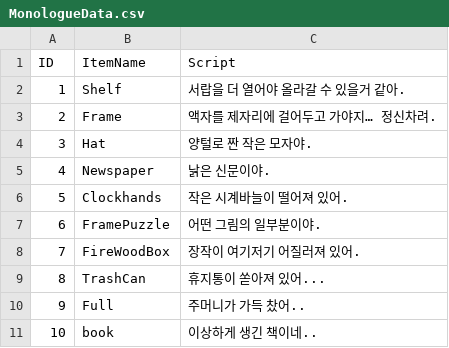
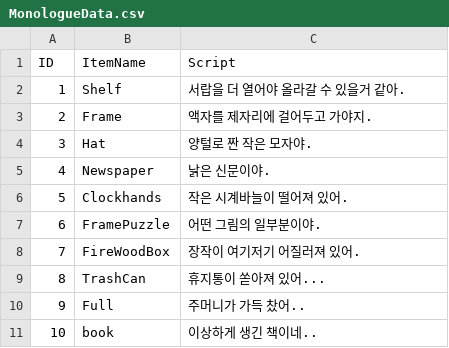
Before and after one commit to moonjyo/2021CK_Swell, a CSV file: Assets/Resources/Data/MonologueData.csv, drawn as a sheet.

```diff
--- a/Assets/Resources/Data/MonologueData.csv
+++ b/Assets/Resources/Data/MonologueData.csv
@@ -2,3 +2,3 @@ ID,ItemName,Script
 1,Shelf,서랍을 더 열어야 올라갈 수 있을거 같아.
-2,Frame,액자를 제자리에 걸어두고 가야지… 정신차려.
+2,Frame,액자를 제자리에 걸어두고 가야지.
 3,Hat,양털로 짠 작은 모자야.
```
Also changed, not shown: Assets/Resources/Data/LuciDialogueData.csv, 30 other files.
